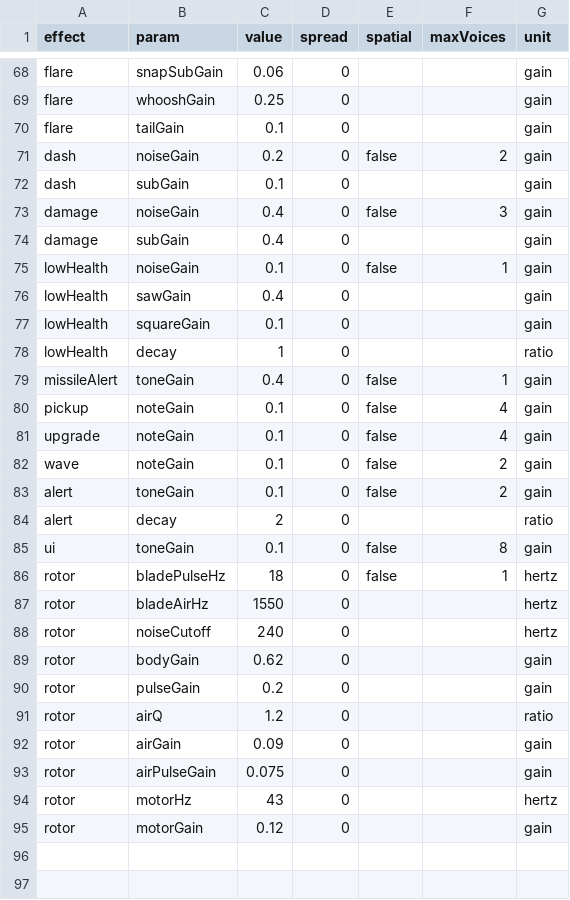
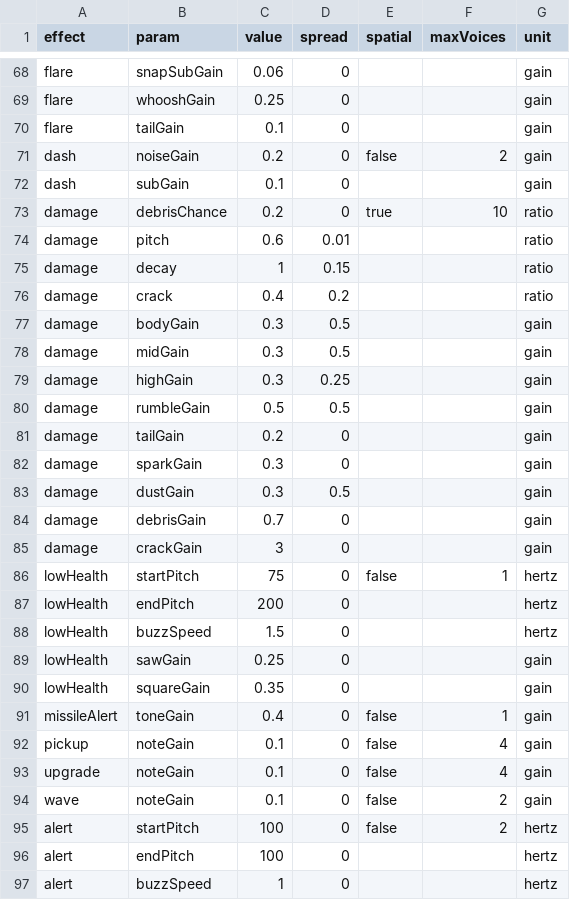
Before and after one commit to lyonbach/mass-shooter, a CSV file: sounds.csv, drawn as a sheet; only a part is shown, gaps mark what is left out; the shorter side is filled out with more unchanged rows; the diff covers the shown part only.

Commit message:
Fix critical health HUD and add red warning glow

```diff
--- a/sounds.csv
+++ b/sounds.csv
@@ -72,8 +72,20 @@ dash,noiseGain,0.2,0,false,2,gain
 dash,subGain,0.1,0,,,gain
-damage,noiseGain,0.4,0,false,3,gain
-damage,subGain,0.4,0,,,gain
-lowHealth,noiseGain,0.1,0,false,1,gain
-lowHealth,sawGain,0.4,0,,,gain
-lowHealth,squareGain,0.1,0,,,gain
-lowHealth,decay,1,0,,,ratio
+damage,debrisChance,0.2,0,true,10,ratio
+damage,pitch,0.6,0.01,,,ratio
+damage,decay,1,0.15,,,ratio
+damage,crack,0.4,0.2,,,ratio
+damage,bodyGain,0.3,0.5,,,gain
+damage,midGain,0.3,0.5,,,gain
+damage,highGain,0.3,0.25,,,gain
+damage,rumbleGain,0.5,0.5,,,gain
+damage,tailGain,0.2,0,,,gain
+damage,sparkGain,0.3,0,,,gain
+damage,dustGain,0.3,0.5,,,gain
+damage,debrisGain,0.7,0,,,gain
+damage,crackGain,3,0,,,gain
+lowHealth,startPitch,75,0,false,1,hertz
+lowHealth,endPitch,200,0,,,hertz
+lowHealth,buzzSpeed,1.5,0,,,hertz
+lowHealth,sawGain,0.25,0,,,gain
+lowHealth,squareGain,0.35,0,,,gain
 missileAlert,toneGain,0.4,0,false,1,gain
@@ -82,3 +94,4 @@ upgrade,noteGain,0.1,0,false,4,gain
 wave,noteGain,0.1,0,false,2,gain
-alert,toneGain,0.1,0,false,2,gain
-alert,decay,2,0,,,ratio
+alert,startPitch,100,0,false,2,hertz
+alert,endPitch,100,0,,,hertz
+alert,buzzSpeed,1,0,,,hertz
```
Also changed, not shown: 2 added rows and 25 edited cells elsewhere in this file, 18 other files.
